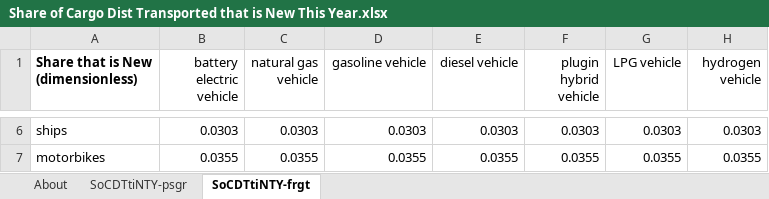
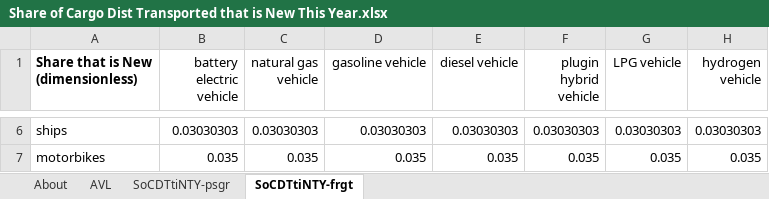
Before and after one commit to EnergyInnovation/eps-canada, an Excel workbook: InputData/trans/SoCDTtiNTY/Share of Cargo Dist Transported that is New This Year.xlsx, sheet SoCDTtiNTY-frgt, drawn as a sheet; only a part is shown, gaps mark what is left out; values as stored, in another font and other column widths than the file's, no borders; the diff covers the shown part only; the diff names each change by its address in the sheet, - before the commit and + after, or states it on an @@ line.

```diff
--- a/InputData/trans/SoCDTtiNTY/Share of Cargo Dist Transported that is New This Year.xlsx (sheet SoCDTtiNTY-frgt)
+++ b/InputData/trans/SoCDTtiNTY/Share of Cargo Dist Transported that is New This Year.xlsx (sheet SoCDTtiNTY-frgt)
+sheet tab: AVL
-B6 (battery electric vehicle): 0.0303
+B6 (battery electric vehicle): 0.03030303
-C6 (natural gas vehicle): 0.0303
+C6 (natural gas vehicle): 0.03030303
-D6 (gasoline vehicle): 0.0303
+D6 (gasoline vehicle): 0.03030303
-E6 (diesel vehicle): 0.0303
+E6 (diesel vehicle): 0.03030303
-F6 (plugin hybrid vehicle): 0.0303
+F6 (plugin hybrid vehicle): 0.03030303
-G6 (LPG vehicle): 0.0303
+G6 (LPG vehicle): 0.03030303
-H6 (hydrogen vehicle): 0.0303
+H6 (hydrogen vehicle): 0.03030303
-B7 (battery electric vehicle): 0.0355
+B7 (battery electric vehicle): 0.035
-C7 (natural gas vehicle): 0.0355
+C7 (natural gas vehicle): 0.035
-D7 (gasoline vehicle): 0.0355
+D7 (gasoline vehicle): 0.035
-E7 (diesel vehicle): 0.0355
+E7 (diesel vehicle): 0.035
-F7 (plugin hybrid vehicle): 0.0355
+F7 (plugin hybrid vehicle): 0.035
-G7 (LPG vehicle): 0.0355
+G7 (LPG vehicle): 0.035
-H7 (hydrogen vehicle): 0.0355
+H7 (hydrogen vehicle): 0.035
```
Also changed, not shown: 28 edited cells elsewhere in this sheet, sheet SoCDTtiNTY-psgr, InputData/bldgs/SoCEUtiNTY/Share of Cpnt E Use that is New This Year.xlsx, 3 other files.
